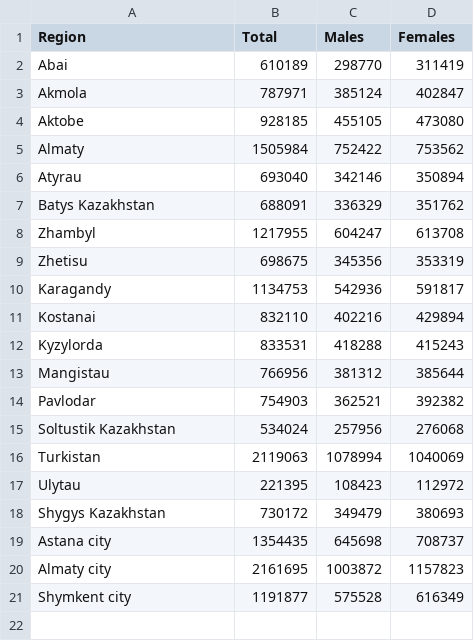
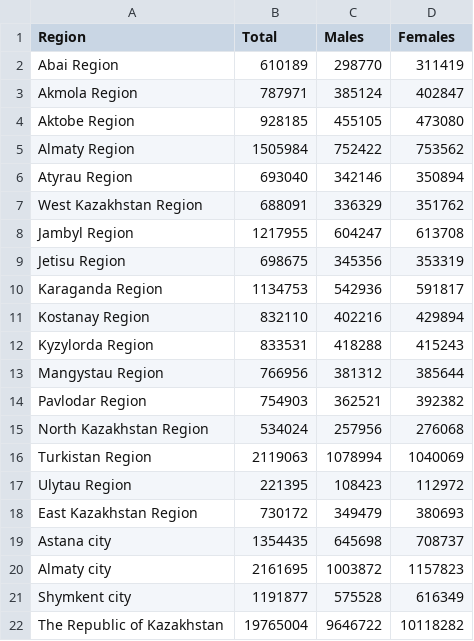
Before and after one commit to open-data-kazakhstan/city-population, a CSV file: data/city_population.csv, drawn as a sheet.

Commit message:
data format fix

```diff
--- a/data/city_population.csv
+++ b/data/city_population.csv
@@ -1,19 +1,19 @@
 Region,Total,Males,Females
-Abai,610189,298770,311419
-Akmola,787971,385124,402847
-Aktobe,928185,455105,473080
-Almaty,1505984,752422,753562
-Atyrau,693040,342146,350894
-Batys Kazakhstan,688091,336329,351762
-Zhambyl,1217955,604247,613708
-Zhetisu,698675,345356,353319
-Karagandy,1134753,542936,591817
-Kostanai,832110,402216,429894
-Kyzylorda,833531,418288,415243
-Mangistau,766956,381312,385644
-Pavlodar,754903,362521,392382
-Soltustik Kazakhstan,534024,257956,276068
-Turkistan,2119063,1078994,1040069
-Ulytau,221395,108423,112972
-Shygys Kazakhstan,730172,349479,380693
+Abai Region,610189,298770,311419
+Akmola Region,787971,385124,402847
+Aktobe Region,928185,455105,473080
+Almaty Region,1505984,752422,753562
+Atyrau Region,693040,342146,350894
+West Kazakhstan Region,688091,336329,351762
+Jambyl Region,1217955,604247,613708
+Jetisu Region,698675,345356,353319
+Karaganda Region,1134753,542936,591817
+Kostanay Region,832110,402216,429894
+Kyzylorda Region,833531,418288,415243
+Mangystau Region,766956,381312,385644
+Pavlodar Region,754903,362521,392382
+North Kazakhstan Region,534024,257956,276068
+Turkistan Region,2119063,1078994,1040069
+Ulytau Region,221395,108423,112972
+East Kazakhstan Region,730172,349479,380693
 Astana city,1354435,645698,708737
@@ -21 +21,2 @@ Almaty city,2161695,1003872,1157823
 Shymkent city,1191877,575528,616349
+The Republic of Kazakhstan,19765004,9646722,10118282
```
Also changed, not shown: 1 other file.
